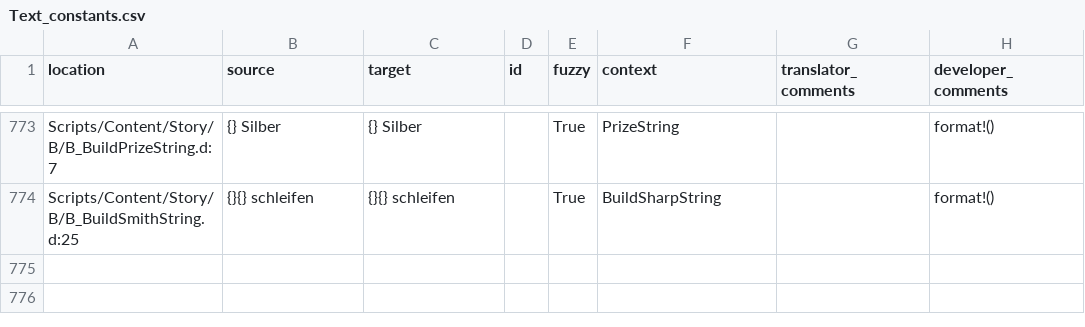
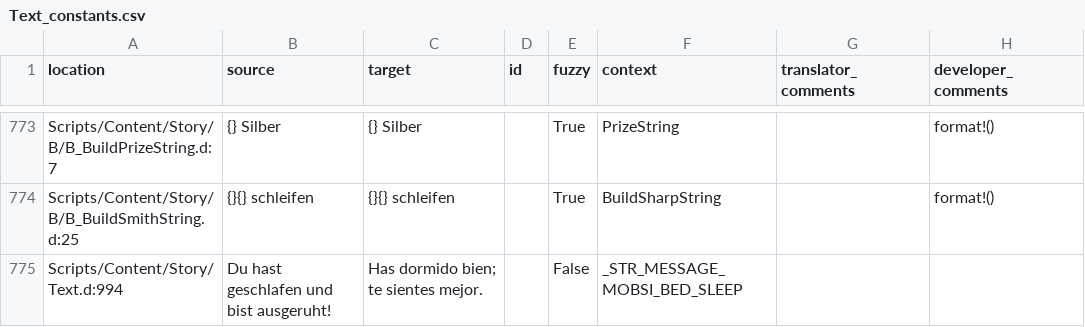
Before and after one commit to auronen/Gothic-Sequel-localization, a CSV file: .translations/es/Text_constants.csv, drawn as a sheet; only a part is shown, gaps mark what is left out.

Commit message:
Translated using Weblate (Spanish)
Currently translated at 57.0% (447 of 783 strings)

Translation: Gothic Sequel/Text_constants
Translate-URL: http://weblate.cokoliv.eu/projects/gothic-sequel/text_constants/es/

```diff
--- a/.translations/es/Text_constants.csv
+++ b/.translations/es/Text_constants.csv
@@ -774 +774,2 @@
 "Scripts/Content/Story/B/B_BuildSmithString.d:25","{}{} schleifen","{}{} schleifen","","True","BuildSharpString","","format!()"
+"Scripts/Content/Story/Text.d:994","Du hast geschlafen und bist ausgeruht!","Has dormido bien; te sientes mejor.","","False","_STR_MESSAGE_MOBSI_BED_SLEEP","",""
```
